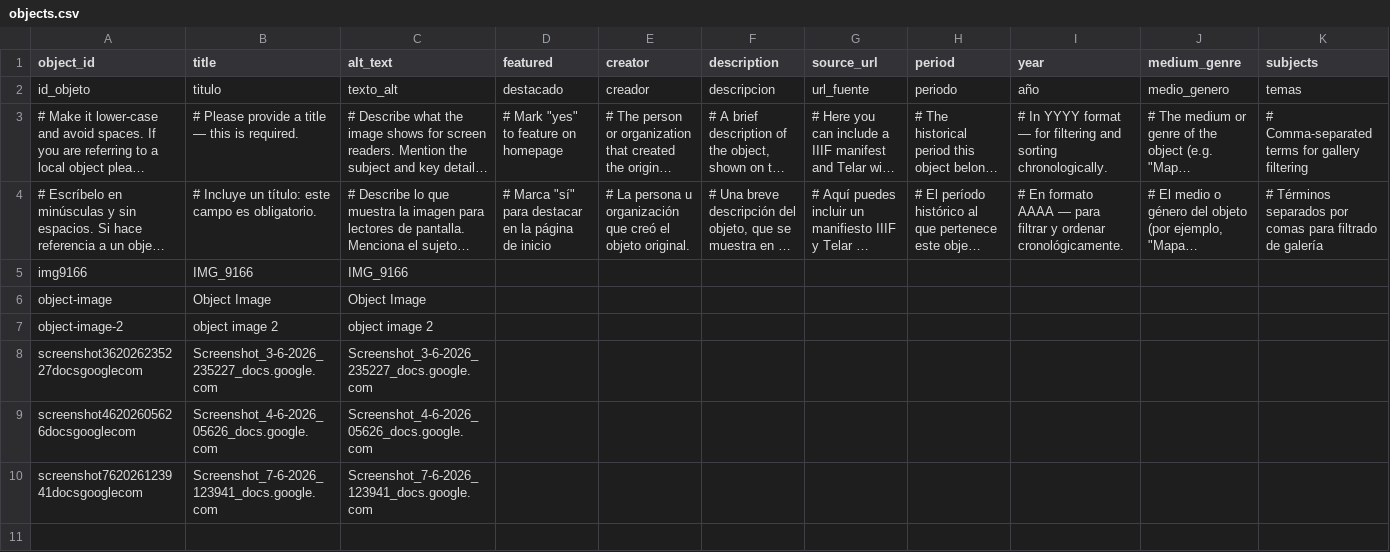
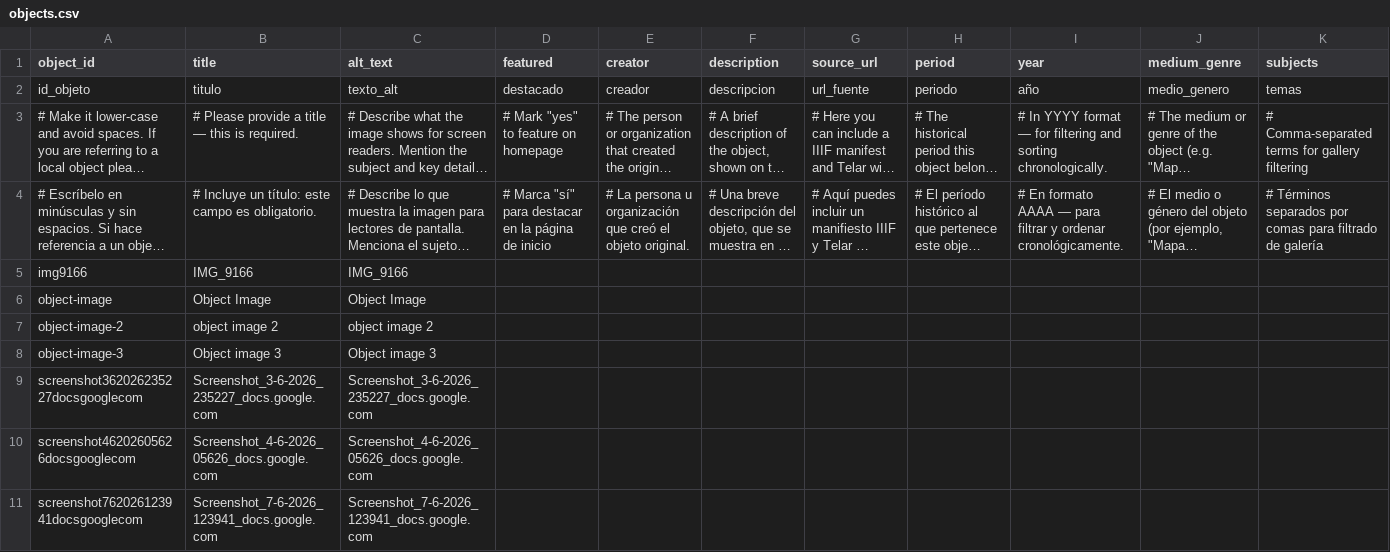
Before and after one commit to Joscelyne006/weaving-tools, a CSV file: telar-content/spreadsheets/objects.csv, drawn as a sheet; only a part is shown; long unchanged cells end in …; rows hold the shown columns only; the diff names each change by its address in the sheet, - before the commit and + after, or states it on an @@ line.

Commit message:
Add object-image-3 via Telar Compositor [skip ci]

```diff
--- a/telar-content/spreadsheets/objects.csv
+++ b/telar-content/spreadsheets/objects.csv
+row 8: object-image-3 | Object image 3 | Object image 3
```
Also changed, not shown: 1 other file.
